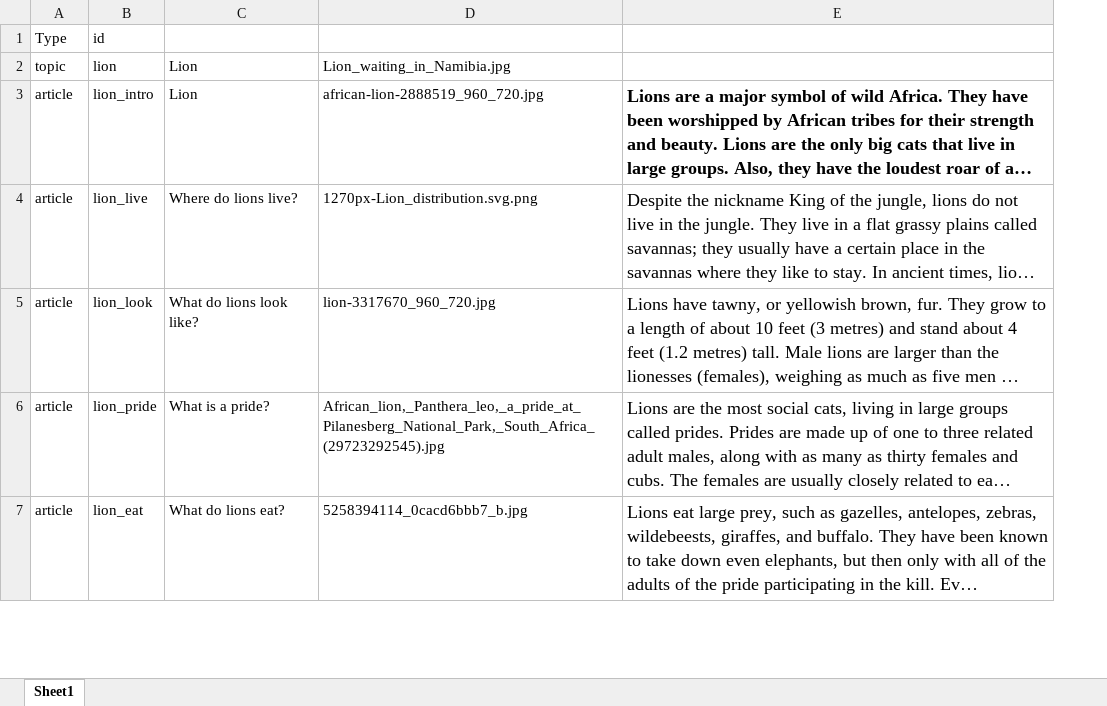
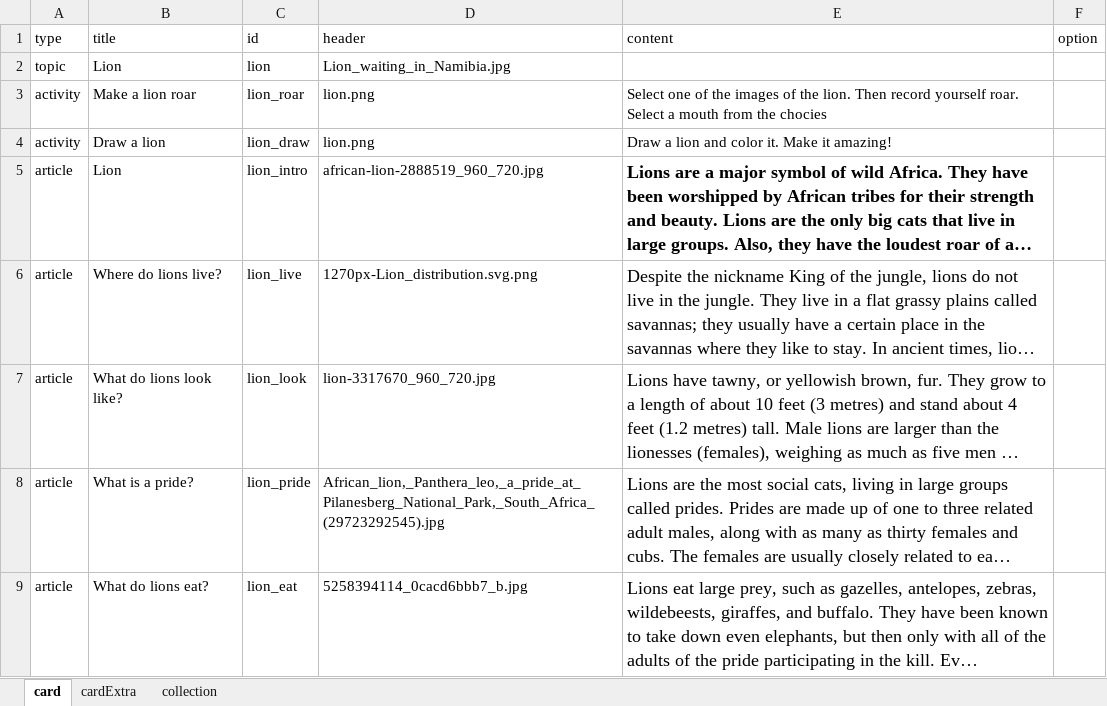
Before and after one commit to chimple/maui, an Excel workbook: scripts/maui_topics.xlsx, sheet card, drawn as a sheet; only a part is shown; long unchanged cells end in …; values as stored, in another font and other column widths than the file's, no borders; removed rows and columns are numbered as before the commit, all else as after; the diff covers the shown part only; the diff names each change by its address in the sheet, - before the commit and + after, or states it on an @@ line.

Commit message:
Added card

```diff
--- a/scripts/maui_topics.xlsx (sheet card)
+++ b/scripts/maui_topics.xlsx (sheet card)
-sheet tab: Sheet1
+sheet tab: card
+sheet tab: cardExtra
+sheet tab: collection
+column B, row 2: Lion; rows 5-9: Lion | Where do lions live? | What do lions look like? | What is a pride? | What do lions eat?
-column C, rows 2-7: Lion | Lion | Where do lions live? | What do lions look like? | What is a pride? | What do lions eat?
+column F, empty
-row 1: Type | id
+row 1: type | title | id | header | content | option
+row 3: activity | Make a lion roar | lion_roar | lion.png | Select one of the images of the lion. Then record yourself roar. Select a mouth from the chocies
+row 4: activity | Draw a lion | lion_draw | lion.png | Draw a lion and color it. Make it amazing!
```
Also changed, not shown: 63 added rows, 15 removed rows and 6 edited cells elsewhere in this sheet, 16 other files.
